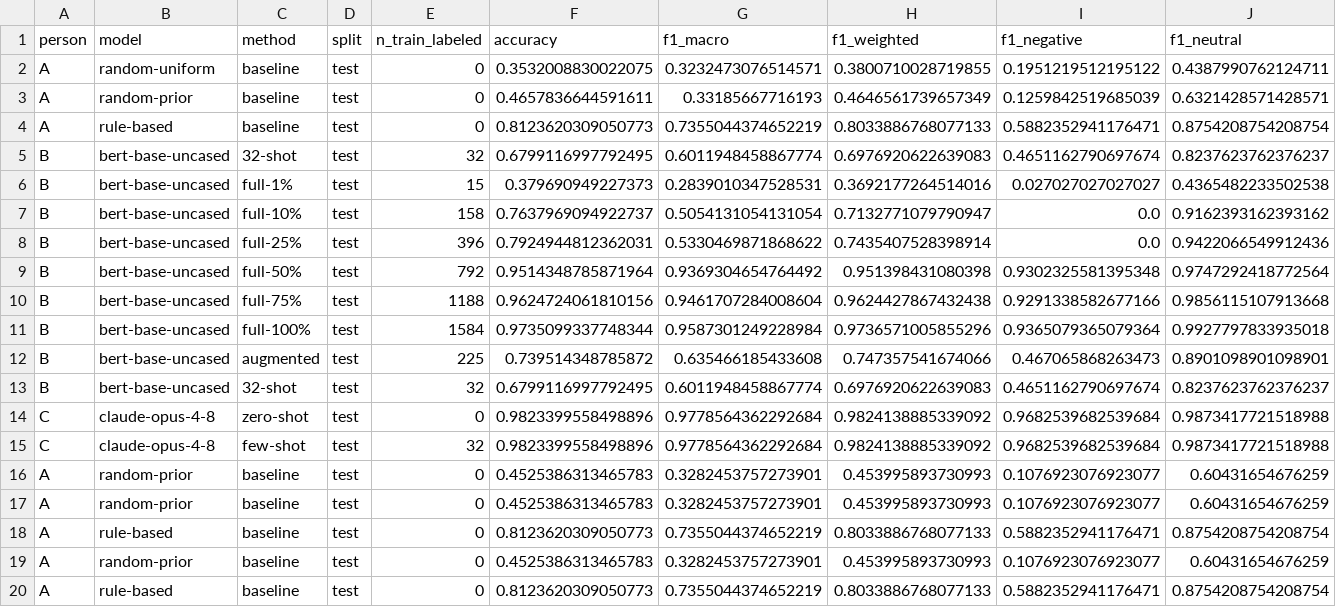
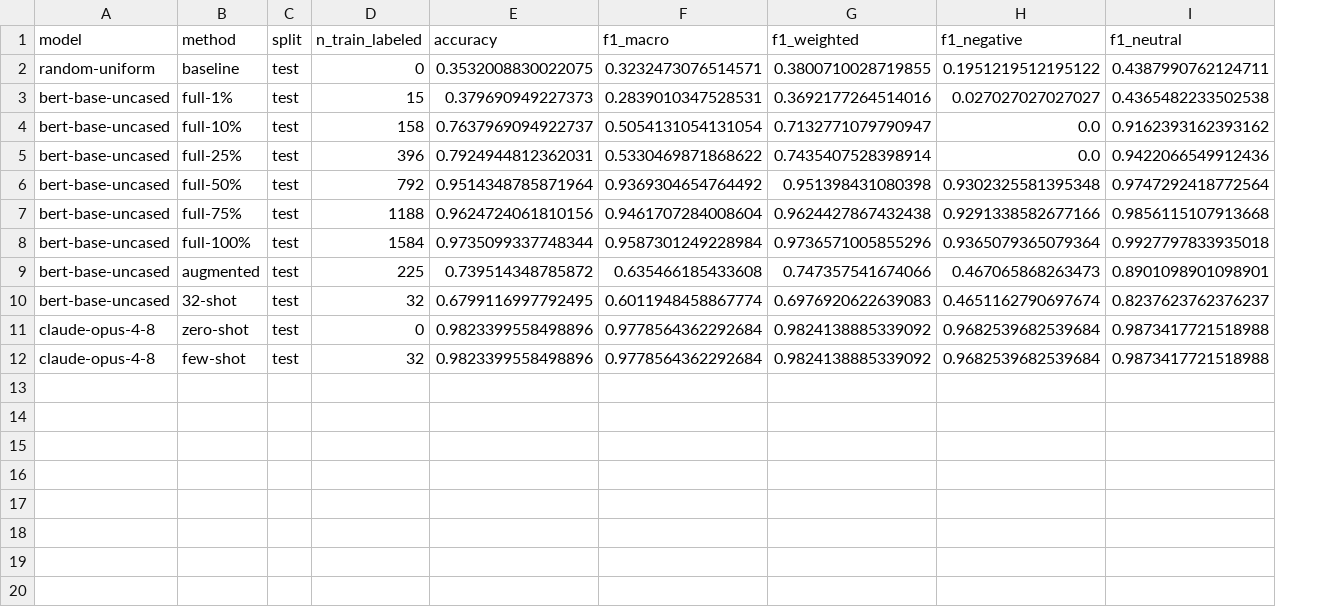
Before and after one commit to cherrylchico/advanced_nlp, a CSV file: results/results.csv, drawn as a sheet; only a part is shown; removed rows and columns are numbered as before the commit, all else as after; rows hold the shown columns only; the diff names each change by its address in the sheet, - before the commit and + after, or states it on an @@ line.

```diff
--- a/results/results.csv
+++ b/results/results.csv
-column A (person), row 2: A; rows 6-15: B | B | B | B | B | B | B | B | C | C
-row 3: A | random-prior | baseline | test | 0 | 0.4657836644591611 | 0.33185667716193 | 0.4646561739657349 | 0.1259842519685039 | 0.6321428571428571
-row 4: A | rule-based | baseline | test | 0 | 0.8123620309050773 | 0.7355044374652219 | 0.8033886768077133 | 0.5882352941176471 | 0.8754208754208754
-row 5: B | bert-base-uncased | 32-shot | test | 32 | 0.6799116997792495 | 0.6011948458867774 | 0.6976920622639083 | 0.4651162790697674 | 0.8237623762376237
-row 16: A | random-prior | baseline | test | 0 | 0.4525386313465783 | 0.3282453757273901 | 0.453995893730993 | 0.1076923076923077 | 0.60431654676259
-row 17: A | random-prior | baseline | test | 0 | 0.4525386313465783 | 0.3282453757273901 | 0.453995893730993 | 0.1076923076923077 | 0.60431654676259
-row 18: A | rule-based | baseline | test | 0 | 0.8123620309050773 | 0.7355044374652219 | 0.8033886768077133 | 0.5882352941176471 | 0.8754208754208754
-row 19: A | random-prior | baseline | test | 0 | 0.4525386313465783 | 0.3282453757273901 | 0.453995893730993 | 0.1076923076923077 | 0.60431654676259
-row 20: A | rule-based | baseline | test | 0 | 0.8123620309050773 | 0.7355044374652219 | 0.8033886768077133 | 0.5882352941176471 | 0.8754208754208754
```
